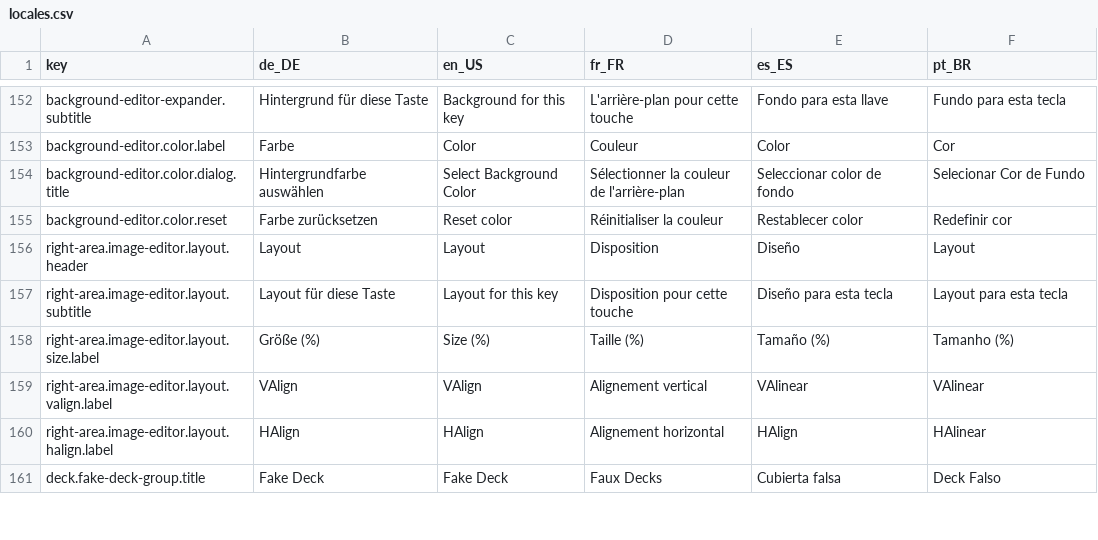
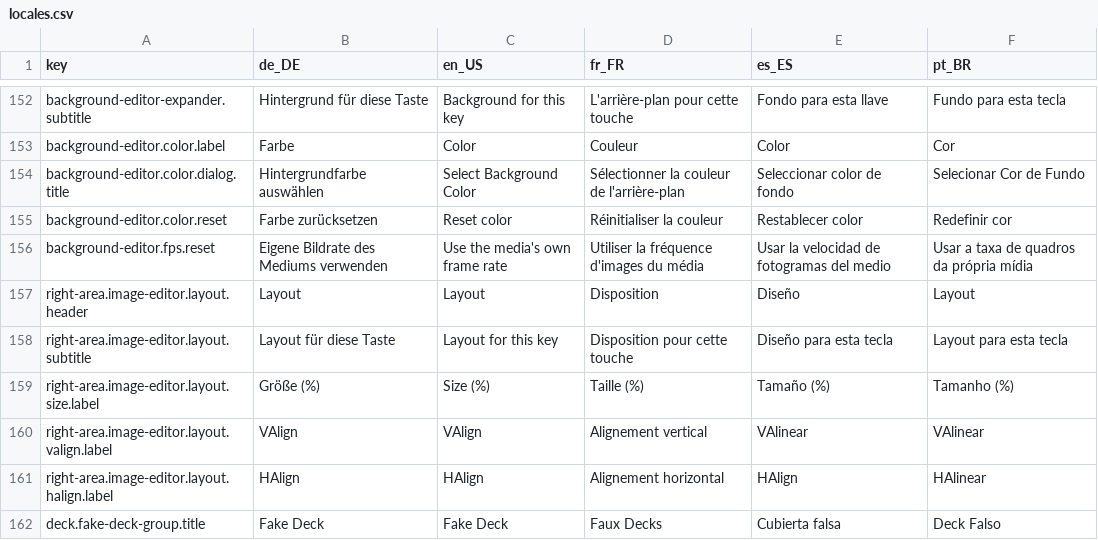
Before and after one commit to pauljones0/Deckard, a CSV file: locales/locales.csv, drawn as a sheet; only a part is shown, gaps mark what is left out; the diff names each change by its address in the sheet, - before the commit and + after, or states it on an @@ line.

Commit message:
Show the media frame-rate row for GIFs and let it revert
The row skipped a GIF, because a GIF carries its own delay timeline. That
timeline now honours the rate, so the row covers a GIF on a key like any
other video media. A dial keeps the exclusion: its page load cannot build a
GIF at all yet, so a rate offered there would edit media that never reaches
the dial.

The row also gains the revert control the other properties have. It appears
only while the page carries a rate that limits something, clears that rate
when clicked, and leaves the row showing what the media itself runs at, from
the pipeline that decoded it. The spinner stays wired across the clear, so a
later edit still reaches the page.

The top of the range limits nothing, because no tick runs that fast.
Choosing it therefore clears the rate instead of storing it, and a page that
already holds it reads as carrying no rate at all. No page ends up with a
rate that has no effect, and no revert control offers to undo one.

```diff
--- a/locales/locales.csv
+++ b/locales/locales.csv
+row 156: background-editor.fps.reset | Eigene Bildrate des Mediums verwenden | Use the media's own frame rate | Utiliser la fréquence d'images du média | Usar la velocidad de fotogramas del medio | Usar a taxa de quadros da própria mídia
```
Also changed, not shown: 3 other files.
